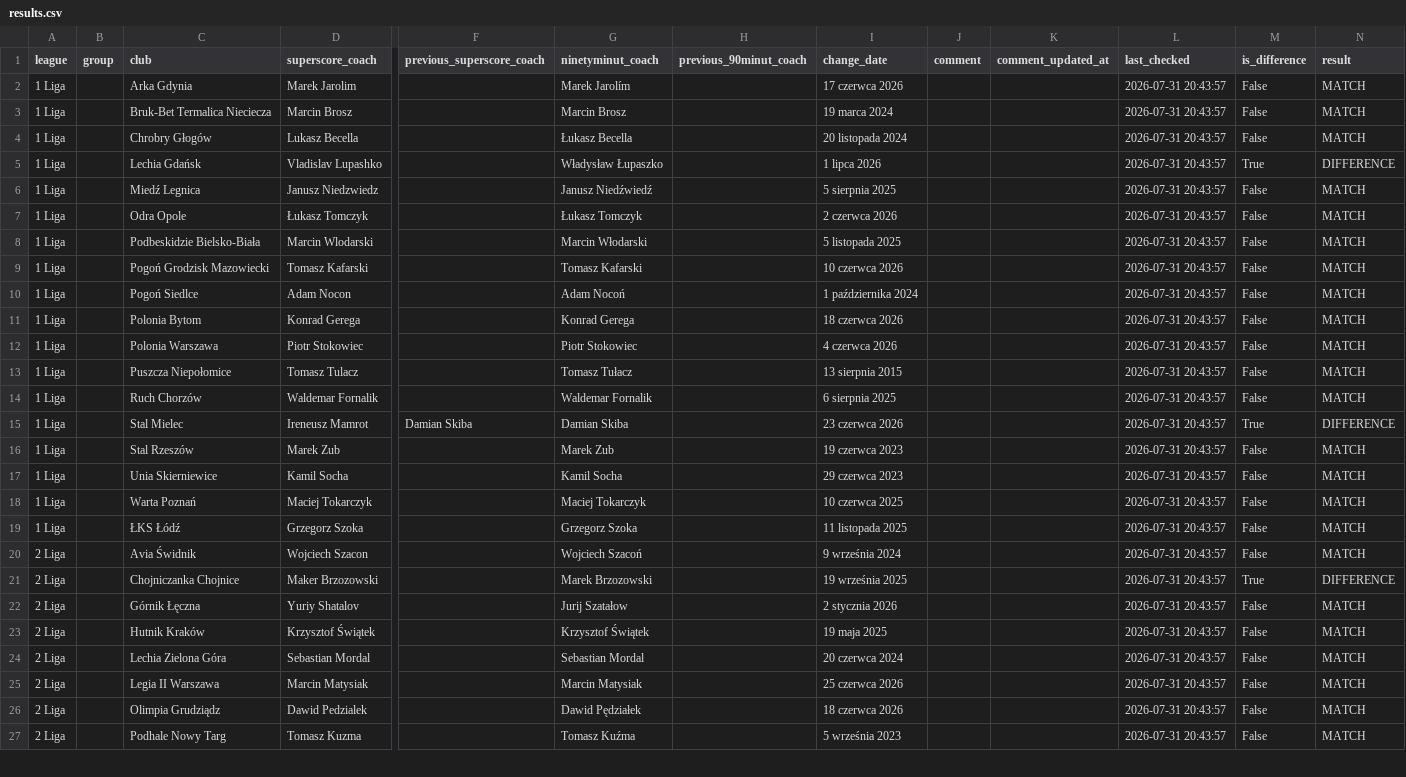
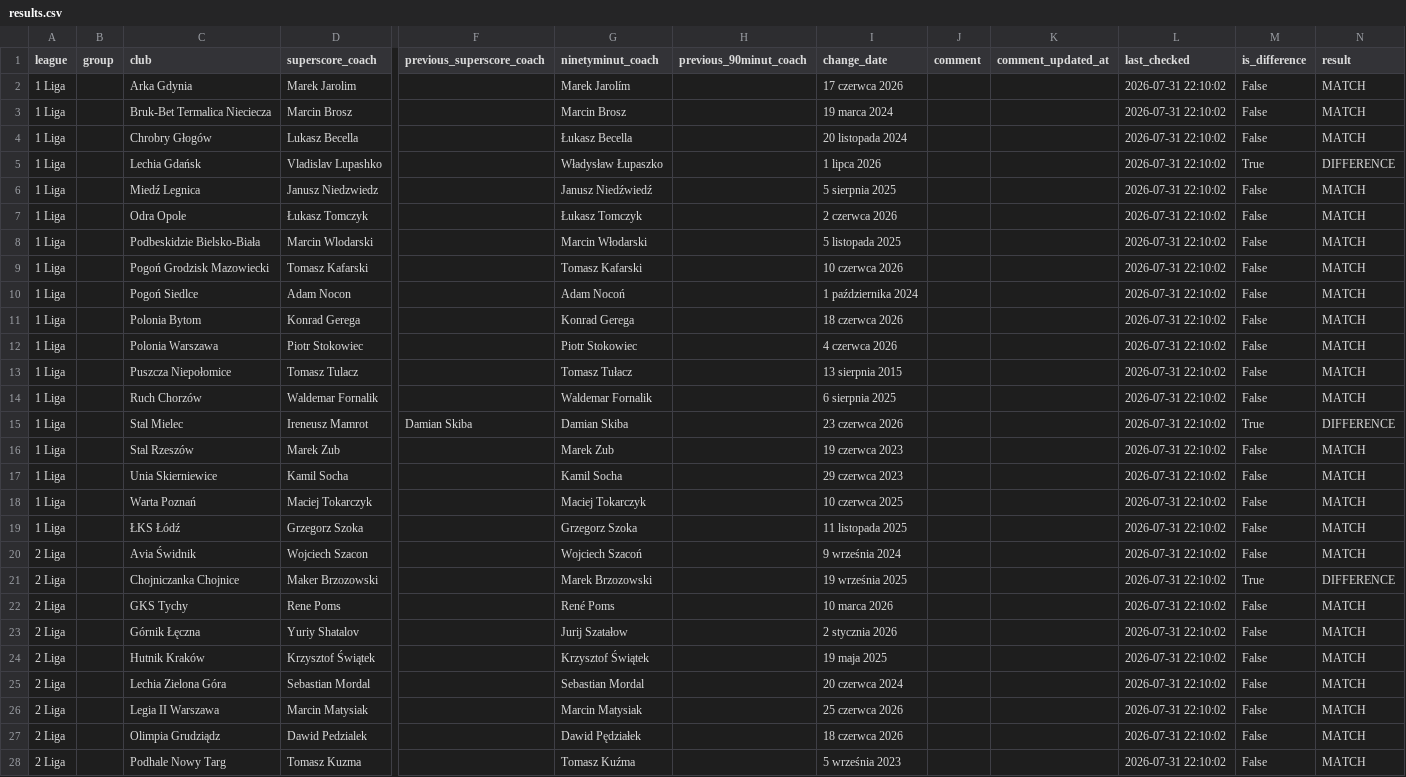
Before and after one commit to kacper16010/coach-monitor, a CSV file: results.csv, drawn as a sheet; only a part is shown, gaps mark what is left out; addresses are those after the commit; rows hold the shown columns only; the diff covers the shown part only; the diff names each change by its address in the sheet, - before the commit and + after, or states it on an @@ line.

Commit message:
Update coach data (all / all)

```diff
--- a/results.csv
+++ b/results.csv
-L2:L21 (last_checked): 2026-07-31 20:43:57
+L2:L21 (last_checked): 2026-07-31 22:10:02
+row 22: 2 Liga |  | GKS Tychy | Rene Poms |  | René Poms |  | 10 marca 2026 |  |  | 2026-07-31 22:10:02 | False | MATCH
-L23:L28 (last_checked): 2026-07-31 20:43:57
+L23:L28 (last_checked): 2026-07-31 22:10:02
```
Also changed, not shown: 1 removed row and 84 edited cells elsewhere in this file, clubs.csv.
